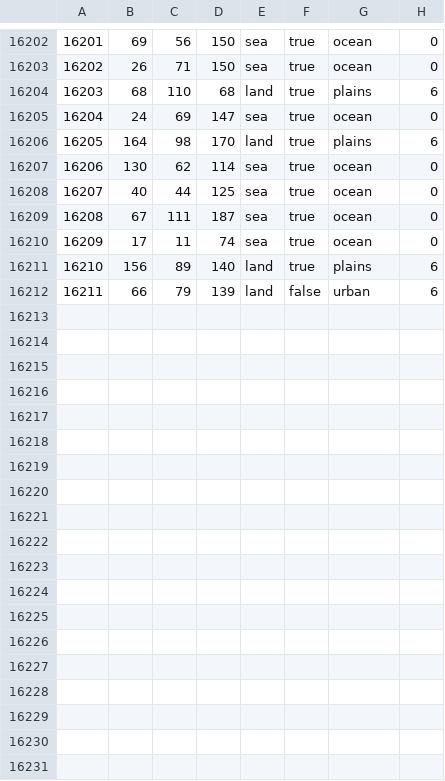
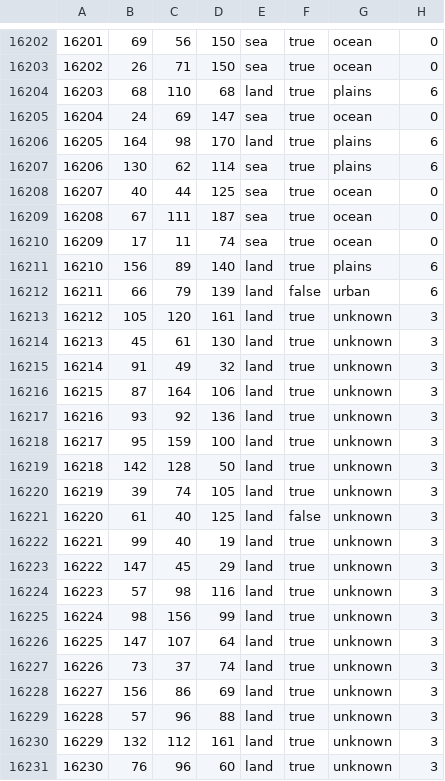
Before and after one commit to Cold-War-Iron-Curtain-Dev-Team/ColdWarIronCurtain, a CSV file: Cold War Iron Curtain/map/definition.csv, drawn as a sheet; only a part is shown, gaps mark what is left out.

```diff
--- a/Cold War Iron Curtain/map/definition.csv
+++ b/Cold War Iron Curtain/map/definition.csv
@@ -16206,3 +16206,3 @@
 16205;164;98;170;land;true;plains;6
-16206;130;62;114;sea;true;ocean;0
+16206;130;62;114;sea;true;plains;6
 16207;40;44;125;sea;true;ocean;0
@@ -16212 +16212,20 @@
 16211;66;79;139;land;false;urban;6
+16212;105;120;161;land;true;unknown;3
+16213;45;61;130;land;true;unknown;3
+16214;91;49;32;land;true;unknown;3
+16215;87;164;106;land;true;unknown;3
+16216;93;92;136;land;true;unknown;3
+16217;95;159;100;land;true;unknown;3
+16218;142;128;50;land;true;unknown;3
+16219;39;74;105;land;true;unknown;3
+16220;61;40;125;land;false;unknown;3
+16221;99;40;19;land;true;unknown;3
+16222;147;45;29;land;true;unknown;3
+16223;57;98;116;land;true;unknown;3
+16224;98;156;99;land;true;unknown;3
+16225;147;107;64;land;true;unknown;3
+16226;73;37;74;land;true;unknown;3
+16227;156;86;69;land;true;unknown;3
+16228;57;96;88;land;true;unknown;3
+16229;132;112;161;land;true;unknown;3
+16230;76;96;60;land;true;unknown;3
```
Also changed, not shown: 13 other files.
